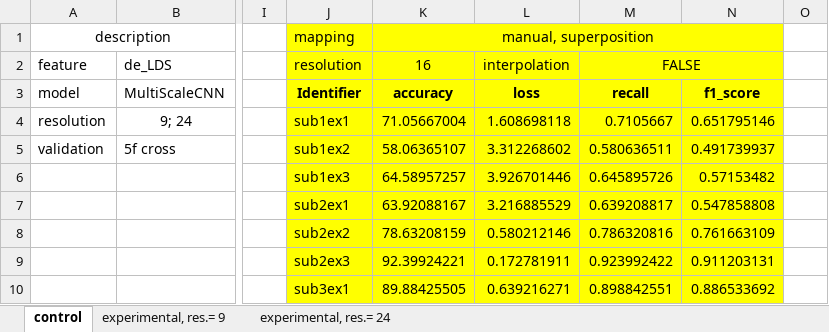
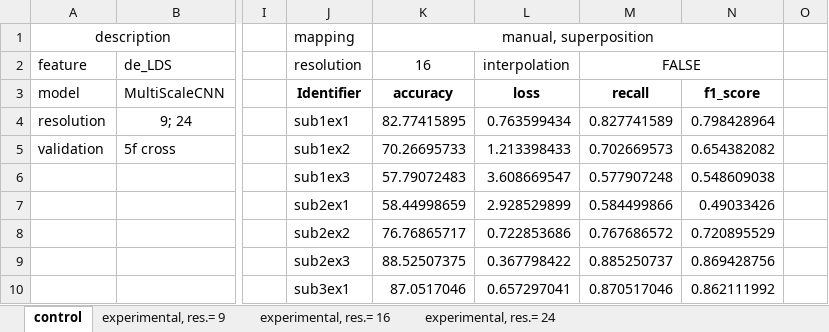
Before and after one commit to Malcolm-XY/channelmatrix_2d, an Excel workbook: Results/summary_5_fold_eva.xlsx, sheet control, drawn as a sheet; only a part is shown, gaps mark what is left out; values as stored, in another font and other column widths than the file's, no borders; the diff covers the shown part only; the diff names each change by its address in the sheet, - before the commit and + after, or states it on an @@ line.

```diff
--- a/Results/summary_5_fold_eva.xlsx (sheet control)
+++ b/Results/summary_5_fold_eva.xlsx (sheet control)
+sheet tab: experimental, res.= 16
-J1:N10 fill: #FFFF00
+J1:N10 fill: none
-K4: 71.05667004
+K4: 82.77415895
-L4: 1.608698118
+L4: 0.763599434
-M4: 0.7105667
+M4: 0.827741589
-N4: 0.651795146
+N4: 0.798428964
-K5: 58.06365107
+K5: 70.26695733
-L5: 3.312268602
+L5: 1.213398433
-M5: 0.580636511
+M5: 0.702669573
-N5: 0.491739937
+N5: 0.654382082
-K6: 64.58957257
+K6: 57.79072483
-L6: 3.926701446
+L6: 3.608669547
-M6: 0.645895726
+M6: 0.577907248
-N6: 0.57153482
+N6: 0.548609038
-K7: 63.92088167
+K7: 58.44998659
-L7: 3.216885529
+L7: 2.928529899
-M7: 0.639208817
+M7: 0.584499866
-N7: 0.547858808
+N7: 0.49033426
-K8: 78.63208159
+K8: 76.76865717
-L8: 0.580212146
+L8: 0.722853686
-M8: 0.786320816
+M8: 0.767686572
-N8: 0.761663109
+N8: 0.720895529
-K9: 92.39924221
+K9: 88.52507375
-L9: 0.172781911
+L9: 0.367798422
-M9: 0.923992422
+M9: 0.885250737
-N9: 0.911203131
+N9: 0.869428756
-K10: 89.88425505
+K10: 87.0517046
-L10: 0.639216271
+L10: 0.657297041
-M10: 0.898842551
+M10: 0.870517046
-N10: 0.886533692
+N10: 0.862111992
```
Also changed, not shown: 334 edited cells and cell formats elsewhere in this sheet, 5 other files.
